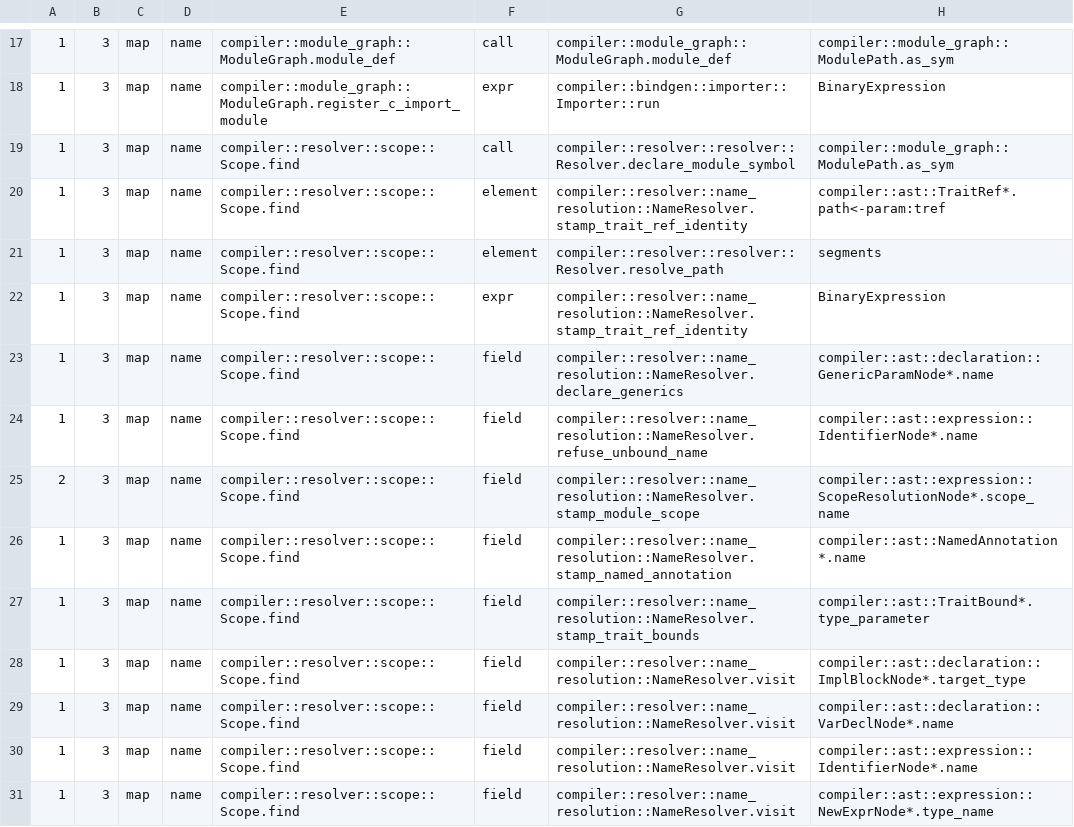
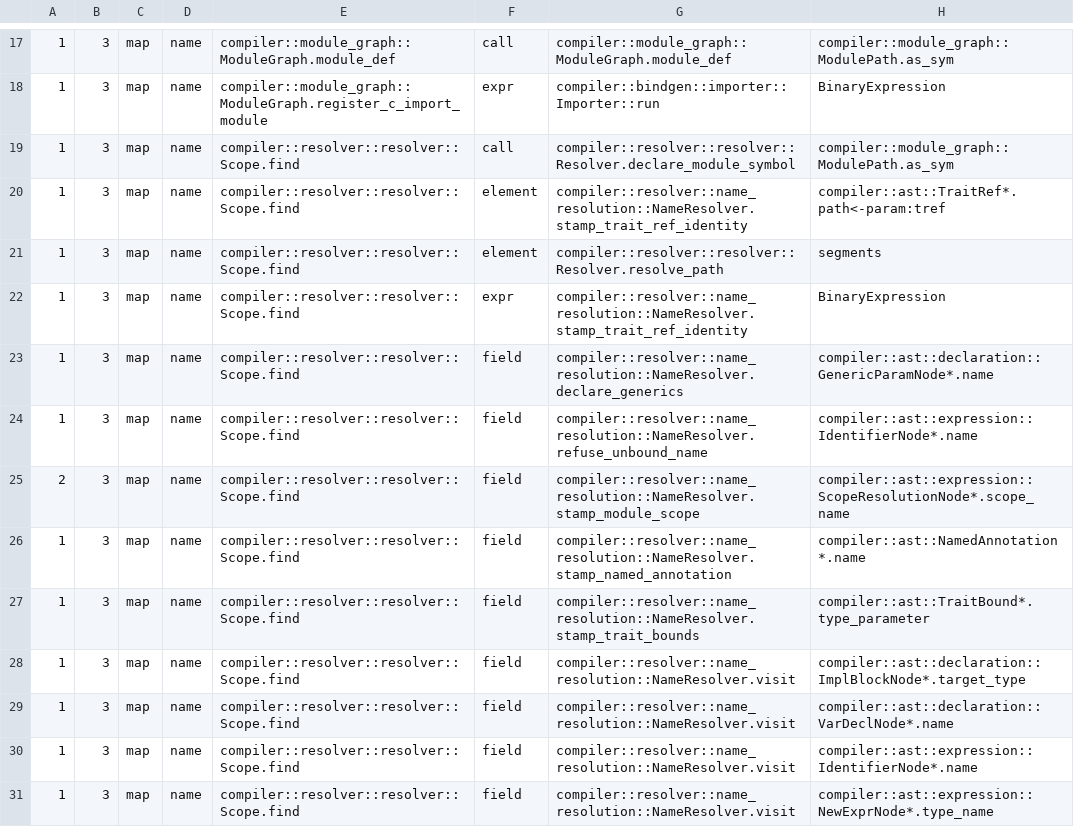
Before and after one commit to jakelequire/CryoLang, a TSV file: scripts/spelling-flow.outstanding.tsv, drawn as a sheet; only a part is shown, gaps mark what is left out; the diff covers the shown part only.

Commit message:
The scope ribs and an enum type's variant names are private to their store's file, so a lookup by name written elsewhere is refused
A name may reach a lookup only through a door; this makes that structural for two stores. `private` in Cryo is per module and every compiler file is its own module, so each store's name-bearing half is now private to the file that holds its door, and a by-name lookup written anywhere else is a privacy error (E0353).

The scope rib: `Scope` and `ScopeEntry` move from resolver/scope.cryo into resolver/resolver.cryo, beside the bare-identifier door. The rib's entries, index, overloads and ambiguity records are private, and so are its eight name-taking methods, which now carry a written reason instead of a pending one. Other modules read a scope's bindings by identity (`binding_count`, `binding_at`), and the name layer's two lists of modules declaring a leaf ask the new `Resolver::module_binding`. scope.cryo keeps `ScopeID` and `ScopeKind`.

An enum type's variants: `EnumVariantInfo.name` is private. Messages ask `display_name`; an instance's variants are copied with `with_payloads`. Match coverage and the missing-variant report found an arm's variant by comparing variant names inline; they now ask `EnumType::variant_index`, the variant door.

Each lock was proved with a planted outside lookup checked over the whole compiler: a copy of the previous tree with the plant reports "No errors found"; this tree with the same plant reports four E0353 for the rib (three private field `symbols`, one private method `find`) and one for the variant name. The corpus (493 entries) built by the previous compiler and this one over this tree: every log identical as a multiset, status lines identical; a control compiler whose coverage counts an arm for every variant changes four exhaustiveness negatives. verify --require-identical: 0 objects moved (7,911 + 1,126). Clean build 325 warnings, the same set.

Pending spelling allows 75 -> 67 (the compiler's 36 -> 28). The lane gate's placement of `Scope` names its new file; its self-test built one stub per exclusion and refused one sharing a file with a fixture store, which is now the real layout, so it refuses only a stub twinning a type of the same name there (it runs as before: baseline accepted, every mutation behaved). The flow list renames the rib's entries and drops the two coverage scans; the residue lists the two door calls. docs/resolution-rules.md lists the stores locked this way.

```diff
--- a/scripts/spelling-flow.outstanding.tsv
+++ b/scripts/spelling-flow.outstanding.tsv
@@ -18,14 +18,14 @@
 1	3	map	name	compiler::module_graph::ModuleGraph.register_c_import_module	expr	compiler::bindgen::importer::Importer::run	BinaryExpression
-1	3	map	name	compiler::resolver::scope::Scope.find	call	compiler::resolver::resolver::Resolver.declare_module_symbol	compiler::module_graph::ModulePath.as_sym
-1	3	map	name	compiler::resolver::scope::Scope.find	element	compiler::resolver::name_resolution::NameResolver.stamp_trait_ref_identity	compiler::ast::TraitRef*.path<-param:tref
-1	3	map	name	compiler::resolver::scope::Scope.find	element	compiler::resolver::resolver::Resolver.resolve_path	segments
-1	3	map	name	compiler::resolver::scope::Scope.find	expr	compiler::resolver::name_resolution::NameResolver.stamp_trait_ref_identity	BinaryExpression
-1	3	map	name	compiler::resolver::scope::Scope.find	field	compiler::resolver::name_resolution::NameResolver.declare_generics	compiler::ast::declaration::GenericParamNode*.name
-1	3	map	name	compiler::resolver::scope::Scope.find	field	compiler::resolver::name_resolution::NameResolver.refuse_unbound_name	compiler::ast::expression::IdentifierNode*.name
-2	3	map	name	compiler::resolver::scope::Scope.find	field	compiler::resolver::name_resolution::NameResolver.stamp_module_scope	compiler::ast::expression::ScopeResolutionNode*.scope_name
-1	3	map	name	compiler::resolver::scope::Scope.find	field	compiler::resolver::name_resolution::NameResolver.stamp_named_annotation	compiler::ast::NamedAnnotation*.name
-1	3	map	name	compiler::resolver::scope::Scope.find	field	compiler::resolver::name_resolution::NameResolver.stamp_trait_bounds	compiler::ast::TraitBound*.type_parameter
-1	3	map	name	compiler::resolver::scope::Scope.find	field	compiler::resolver::name_resolution::NameResolver.visit	compiler::ast::declaration::ImplBlockNode*.target_type
-1	3	map	name	compiler::resolver::scope::Scope.find	field	compiler::resolver::name_resolution::NameResolver.visit	compiler::ast::declaration::VarDeclNode*.name
-1	3	map	name	compiler::resolver::scope::Scope.find	field	compiler::resolver::name_resolution::NameResolver.visit	compiler::ast::expression::IdentifierNode*.name
-1	3	map	name	compiler::resolver::scope::Scope.find	field	compiler::resolver::name_resolution::NameResolver.visit	compiler::ast::expression::NewExprNode*.type_name
+1	3	map	name	compiler::resolver::resolver::Scope.find	call	compiler::resolver::resolver::Resolver.declare_module_symbol	compiler::module_graph::ModulePath.as_sym
+1	3	map	name	compiler::resolver::resolver::Scope.find	element	compiler::resolver::name_resolution::NameResolver.stamp_trait_ref_identity	compiler::ast::TraitRef*.path<-param:tref
+1	3	map	name	compiler::resolver::resolver::Scope.find	element	compiler::resolver::resolver::Resolver.resolve_path	segments
+1	3	map	name	compiler::resolver::resolver::Scope.find	expr	compiler::resolver::name_resolution::NameResolver.stamp_trait_ref_identity	BinaryExpression
+1	3	map	name	compiler::resolver::resolver::Scope.find	field	compiler::resolver::name_resolution::NameResolver.declare_generics	compiler::ast::declaration::GenericParamNode*.name
+1	3	map	name	compiler::resolver::resolver::Scope.find	field	compiler::resolver::name_resolution::NameResolver.refuse_unbound_name	compiler::ast::expression::IdentifierNode*.name
+2	3	map	name	compiler::resolver::resolver::Scope.find	field	compiler::resolver::name_resolution::NameResolver.stamp_module_scope	compiler::ast::expression::ScopeResolutionNode*.scope_name
+1	3	map	name	compiler::resolver::resolver::Scope.find	field	compiler::resolver::name_resolution::NameResolver.stamp_named_annotation	compiler::ast::NamedAnnotation*.name
+1	3	map	name	compiler::resolver::resolver::Scope.find	field	compiler::resolver::name_resolution::NameResolver.stamp_trait_bounds	compiler::ast::TraitBound*.type_parameter
+1	3	map	name	compiler::resolver::resolver::Scope.find	field	compiler::resolver::name_resolution::NameResolver.visit	compiler::ast::declaration::ImplBlockNode*.target_type
+1	3	map	name	compiler::resolver::resolver::Scope.find	field	compiler::resolver::name_resolution::NameResolver.visit	compiler::ast::declaration::VarDeclNode*.name
+1	3	map	name	compiler::resolver::resolver::Scope.find	field	compiler::resolver::name_resolution::NameResolver.visit	compiler::ast::expression::IdentifierNode*.name
+1	3	map	name	compiler::resolver::resolver::Scope.find	field	compiler::resolver::name_resolution::NameResolver.visit	compiler::ast::expression::NewExprNode*.type_name
```
Also changed, not shown: 2 removed rows and 38 edited cells elsewhere in this file, 14 other files.
